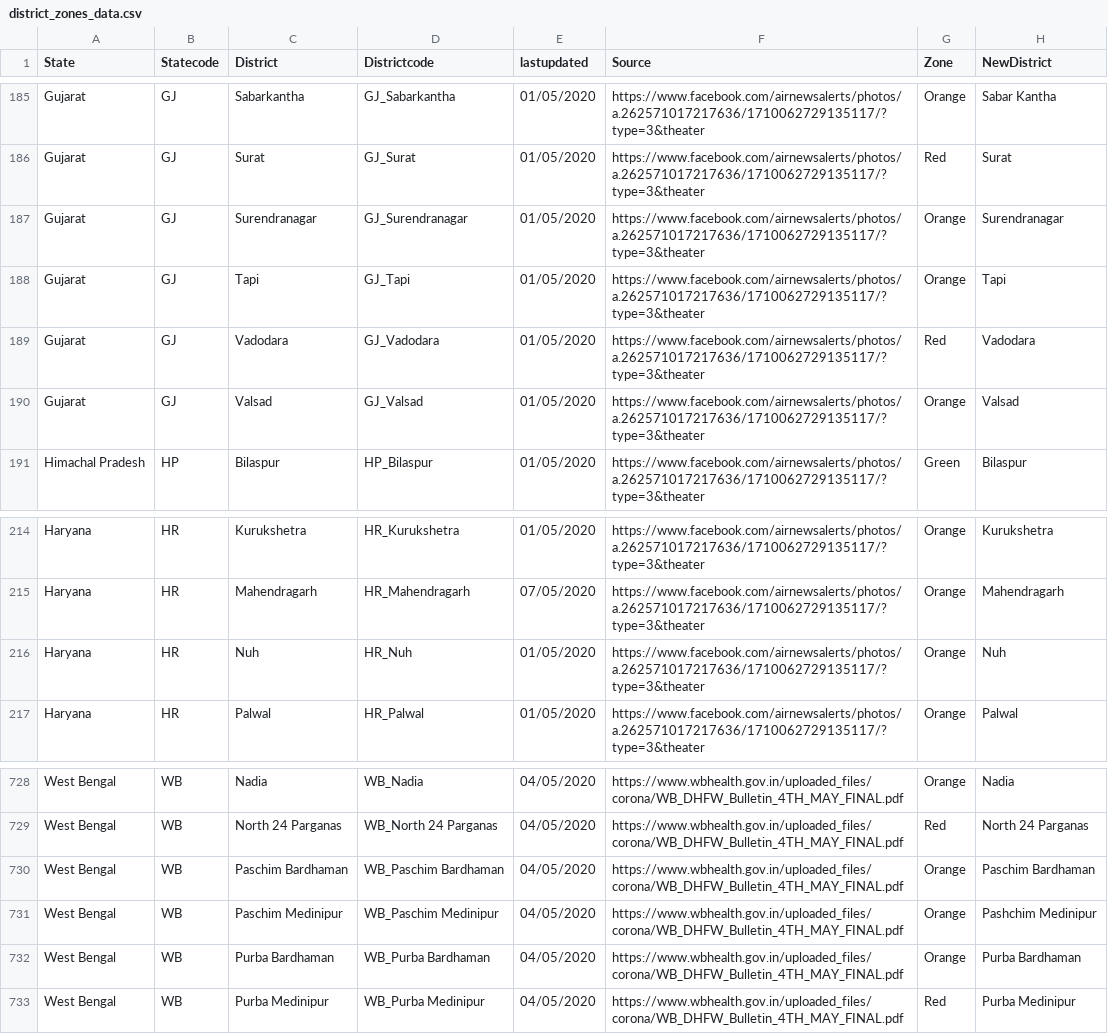
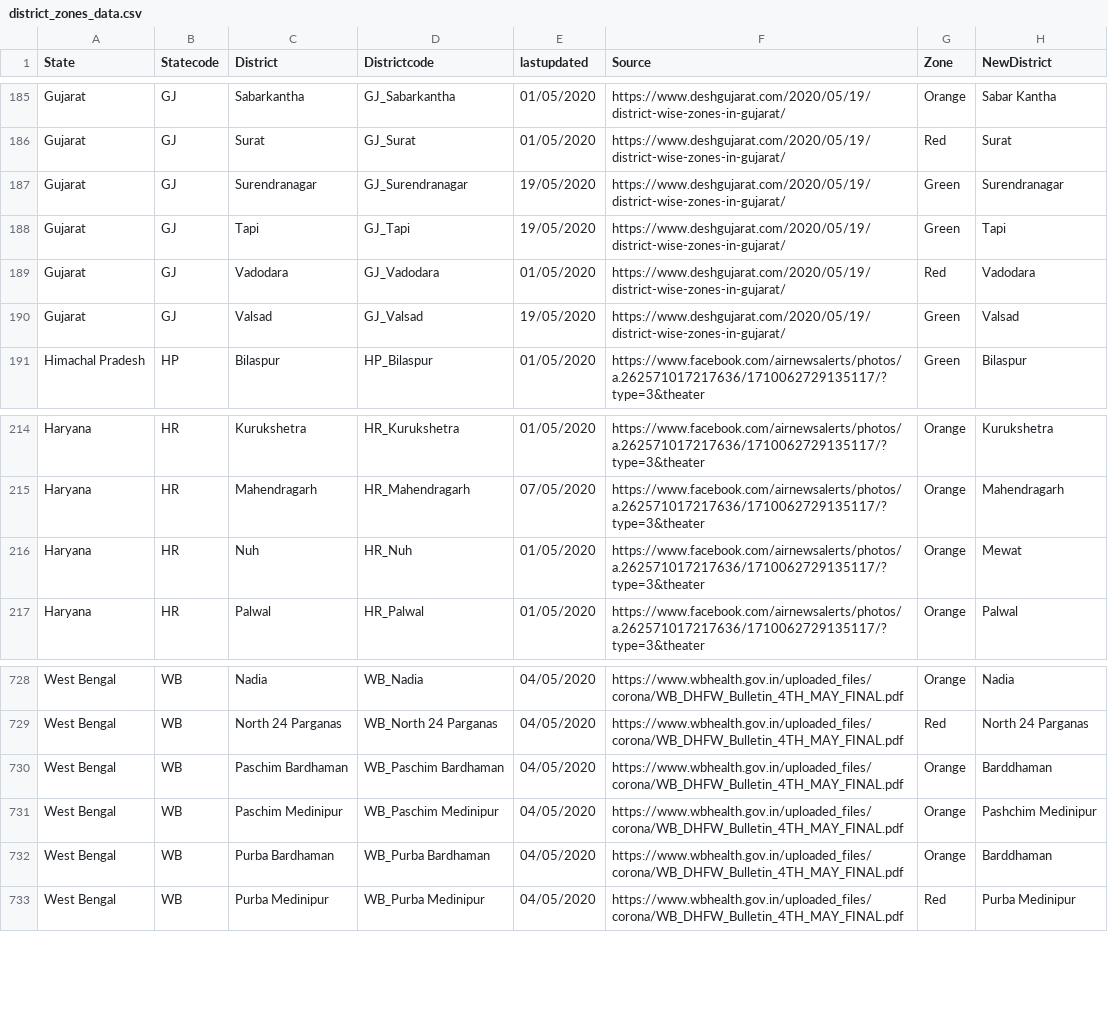
Before and after one commit to pinkman160/covid-dashboard, a CSV file: data/district_zones_data.csv, drawn as a sheet; only a part is shown, gaps mark what is left out; the diff covers the shown part only; the diff names each change by its address in the sheet, - before the commit and + after, or states it on an @@ line.

```diff
--- a/data/district_zones_data.csv
+++ b/data/district_zones_data.csv
-F185:F190 (Source): https://www.facebook.com/airnewsalerts/photos/a.262571017217636/1710062729135117/?type=3&theater
+F185:F190 (Source): https://www.deshgujarat.com/2020/05/19/district-wise-zones-in-gujarat/
-E187:E188 (lastupdated): 01/05/2020
+E187:E188 (lastupdated): 19/05/2020
-G187:G188 (Zone): Orange
+G187:G188 (Zone): Green
-E190 (lastupdated): 01/05/2020
+E190 (lastupdated): 19/05/2020
-G190 (Zone): Orange
+G190 (Zone): Green
-H216 (NewDistrict): Nuh
+H216 (NewDistrict): Mewat
-H730 (NewDistrict): Paschim Bardhaman
+H730 (NewDistrict): Barddhaman
-H732 (NewDistrict): Purba Bardhaman
+H732 (NewDistrict): Barddhaman
```
Also changed, not shown: 51 edited cells elsewhere in this file, data/latest_data.csv, data/state_daily_raw_data.csv, 8 other files.
